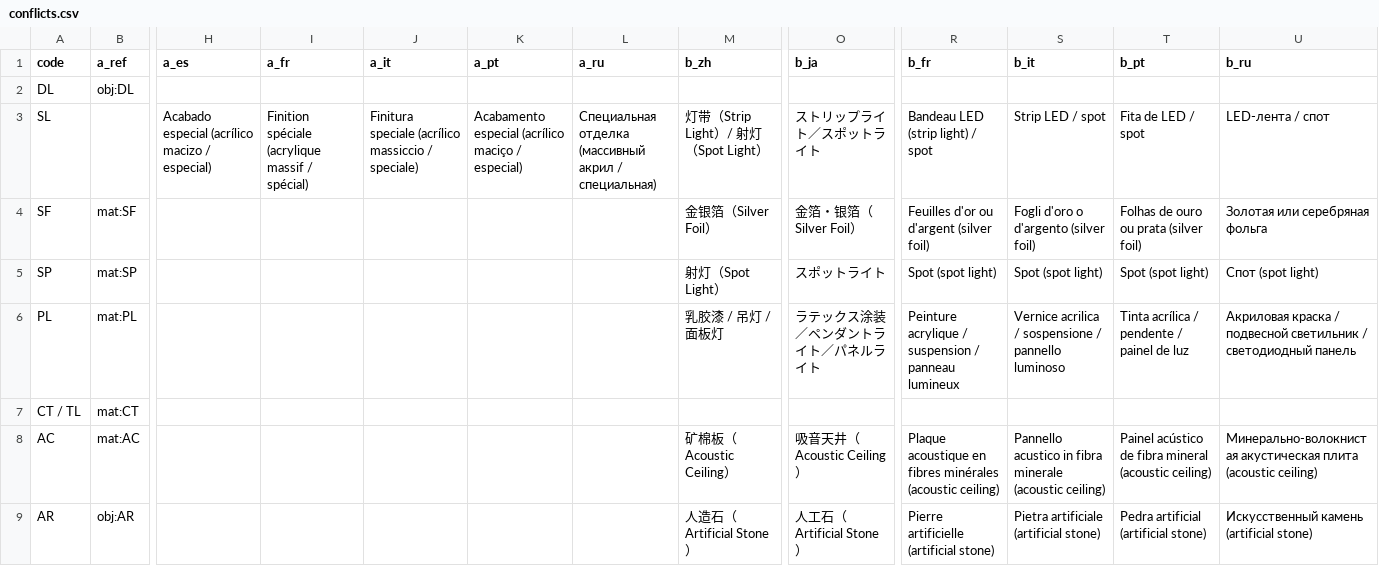
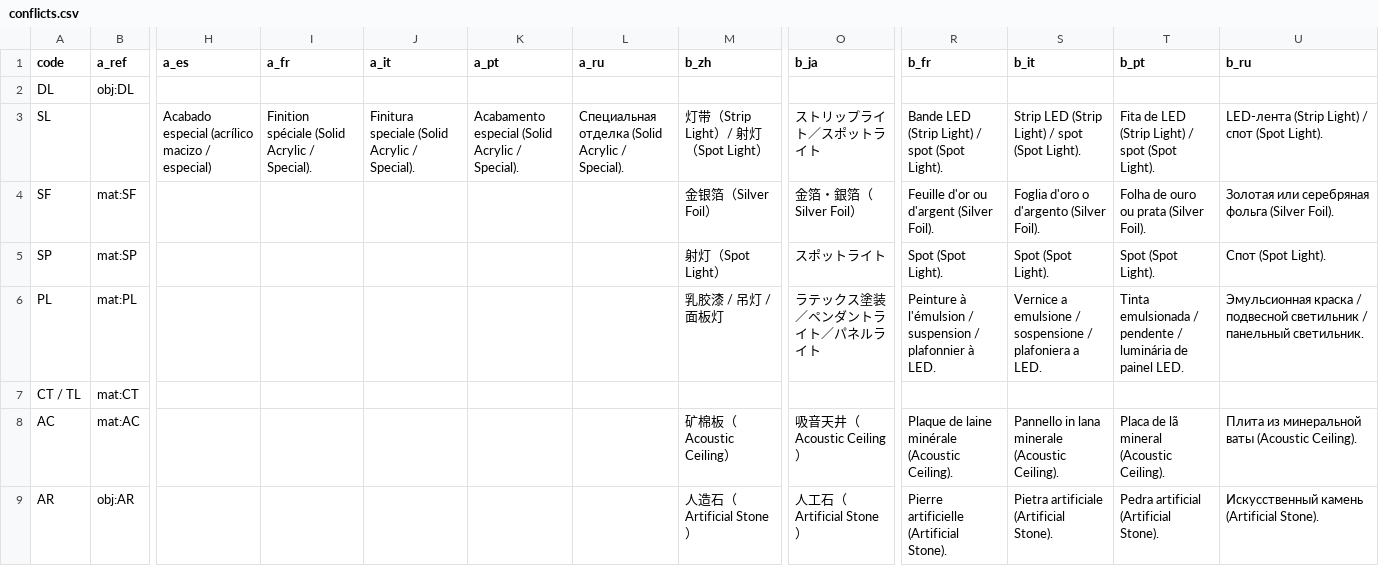
Before and after one commit to Andox-Lopez/material-code-legend, a CSV file: data/conflicts.csv, drawn as a sheet; only a part is shown, gaps mark what is left out; the diff covers the shown part only; the diff names each change by its address in the sheet, - before the commit and + after, or states it on an @@ line.

Commit message:
data: 新增中国澳门地区与 SL/RA 基准代码，补齐 9 语条目与冲突文案
地区
- 新增 mo（中国澳门）：地区文案 9 语、代码映射 43 条（mat/obj/light/finish 四组
  全覆盖）、特有条目 5 条、同码多义 4 条。依据第14/2021号法律《都市建筑法律制度》
  与第38/2022号行政法规细则、第15/2021号法律《楼宇及场地防火安全的法律制度》与
  第39/2022号行政法规（遇火反应 A1–F、烟雾 s1–s3、滴落 d0–d2）、土地工务局装修
  工程注意事项三级分类、市政署 IAM、澳大材料白皮书 PM/WD 前缀编号
- cn 补齐 light/finish 两组映射，并修正失效的 mat/SL 引用

条目
- 新增基准代码 mat/SL（硬碾玉·树脂饰面）、mat/RA（藤编），各配 9 语名称与说明
- 补齐 entry_text 261 处空缺（light 9 + finish 20 个代码的 desc/note），新增 18 行
- 修正日文列残留的简体字形（25 个名称 + 81 行说明），日文改用日本正字法

冲突表
- conflicts.csv / region_conflicts.csv 的字面量冲突改为"每语言一列"（沿用仓库既有
  体例），并补齐 fr/it/pt/ru：此前页面直接渲染出原始 dict 字符串
- 补齐 conflict_text 17 个代码的 zh/en/ja/ko/es 区分方法（85 处）

构建层
- 修复繁简转换误伤非中文语言：hant_map 此前收集全部语言文本，JS 侧又对 9 种语言
  一律套用中文转换，日/韩等被改成中文繁体；现改为只转换中文那一列
- 修复 JS 侧 sources 为数组时未被逐条转换
- 修复 a_ref/b_ref 引用键分隔符（JS 用 ':' 查 byKey，而键为 '|'）

i18n：foot_lang 由「五语」更正为九语，foot_date 更新
zh_hant.py：新增 mo 惯用词（雲石／亞加力／膠片／傢俬等）

校验 5.1–5.8 共 22 项全部通过

```diff
--- a/data/conflicts.csv
+++ b/data/conflicts.csv
-I3 (a_fr): Finition spéciale (acrylique massif / spécial)
+I3 (a_fr): Finition spéciale (Solid Acrylic / Special).
-J3 (a_it): Finitura speciale (acrílico massiccio / speciale)
+J3 (a_it): Finitura speciale (Solid Acrylic / Special).
-K3 (a_pt): Acabamento especial (acrílico maciço / especial)
+K3 (a_pt): Acabamento especial (Solid Acrylic / Special).
-L3 (a_ru): Специальная отделка (массивный акрил / специальная)
+L3 (a_ru): Специальная отделка (Solid Acrylic / Special).
-R3 (b_fr): Bandeau LED (strip light) / spot
+R3 (b_fr): Bande LED (Strip Light) / spot (Spot Light).
-S3 (b_it): Strip LED / spot
+S3 (b_it): Strip LED (Strip Light) / spot (Spot Light).
-T3 (b_pt): Fita de LED / spot
+T3 (b_pt): Fita de LED (Strip Light) / spot (Spot Light).
-U3 (b_ru): LED-лента / спот
+U3 (b_ru): LED-лента (Strip Light) / спот (Spot Light).
-O4 (b_ja): 金箔・银箔（Silver Foil）
+O4 (b_ja): 金箔・銀箔（Silver Foil）
-R4 (b_fr): Feuilles d'or ou d'argent (silver foil)
+R4 (b_fr): Feuille d'or ou d'argent (Silver Foil).
-S4 (b_it): Fogli d'oro o d'argento (silver foil)
+S4 (b_it): Foglia d'oro o d'argento (Silver Foil).
-T4 (b_pt): Folhas de ouro ou prata (silver foil)
+T4 (b_pt): Folha de ouro ou prata (Silver Foil).
-U4 (b_ru): Золотая или серебряная фольга
+U4 (b_ru): Золотая или серебряная фольга (Silver Foil).
-R5 (b_fr): Spot (spot light)
+R5 (b_fr): Spot (Spot Light).
-S5 (b_it): Spot (spot light)
+S5 (b_it): Spot (Spot Light).
-T5 (b_pt): Spot (spot light)
+T5 (b_pt): Spot (Spot Light).
-U5 (b_ru): Спот (spot light)
+U5 (b_ru): Спот (Spot Light).
-O6 (b_ja): ラテックス涂装／ペンダントライト／パネルライト
+O6 (b_ja): ラテックス塗装／ペンダントライト／パネルライト
-R6 (b_fr): Peinture acrylique / suspension / panneau lumineux
+R6 (b_fr): Peinture à l'émulsion / suspension / plafonnier à LED.
-S6 (b_it): Vernice acrilica / sospensione / pannello luminoso
+S6 (b_it): Vernice a emulsione / sospensione / plafoniera a LED.
-T6 (b_pt): Tinta acrílica / pendente / painel de luz
+T6 (b_pt): Tinta emulsionada / pendente / luminária de painel LED.
-U6 (b_ru): Акриловая краска / подвесной светильник / светодиодный панель
+U6 (b_ru): Эмульсионная краска / подвесной светильник / панельный светильник.
-R8 (b_fr): Plaque acoustique en fibres minérales (acoustic ceiling)
+R8 (b_fr): Plaque de laine minérale (Acoustic Ceiling).
-S8 (b_it): Pannello acustico in fibra minerale (acoustic ceiling)
+S8 (b_it): Pannello in lana minerale (Acoustic Ceiling).
-T8 (b_pt): Painel acústico de fibra mineral (acoustic ceiling)
+T8 (b_pt): Placa de lã mineral (Acoustic Ceiling).
-U8 (b_ru): Минерально-волокнистая акустическая плита (acoustic ceiling)
+U8 (b_ru): Плита из минеральной ваты (Acoustic Ceiling).
-R9 (b_fr): Pierre artificielle (artificial stone)
+R9 (b_fr): Pierre artificielle (Artificial Stone).
-S9 (b_it): Pietra artificiale (artificial stone)
+S9 (b_it): Pietra artificiale (Artificial Stone).
-T9 (b_pt): Pedra artificial (artificial stone)
+T9 (b_pt): Pedra artificial (Artificial Stone).
-U9 (b_ru): Искусственный камень (artificial stone)
+U9 (b_ru): Искусственный камень (Artificial Stone).
```
Also changed, not shown: 54 edited cells elsewhere in this file, data/entries.csv, data/i18n.csv, 13 other files.
